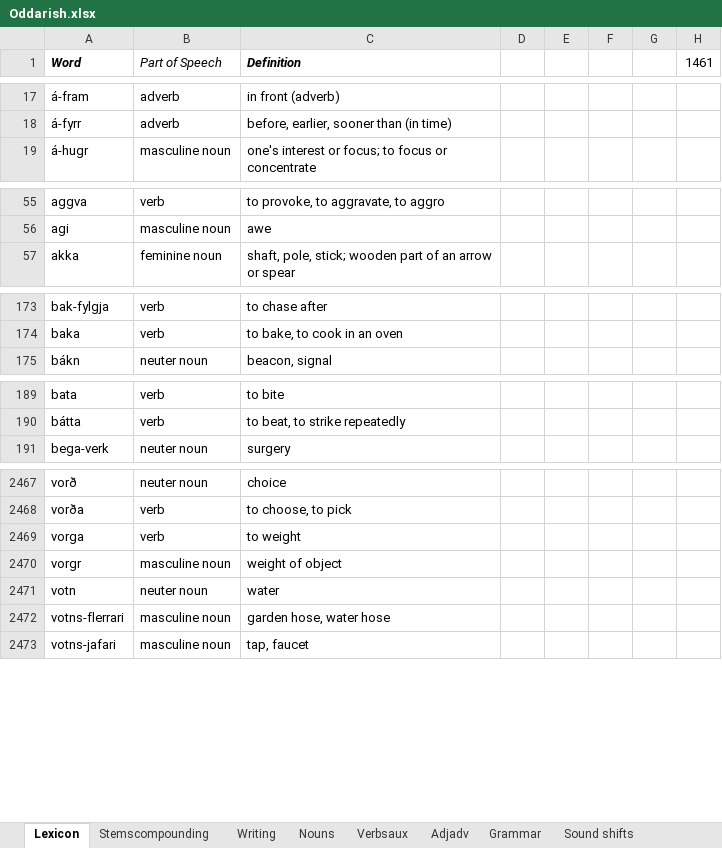
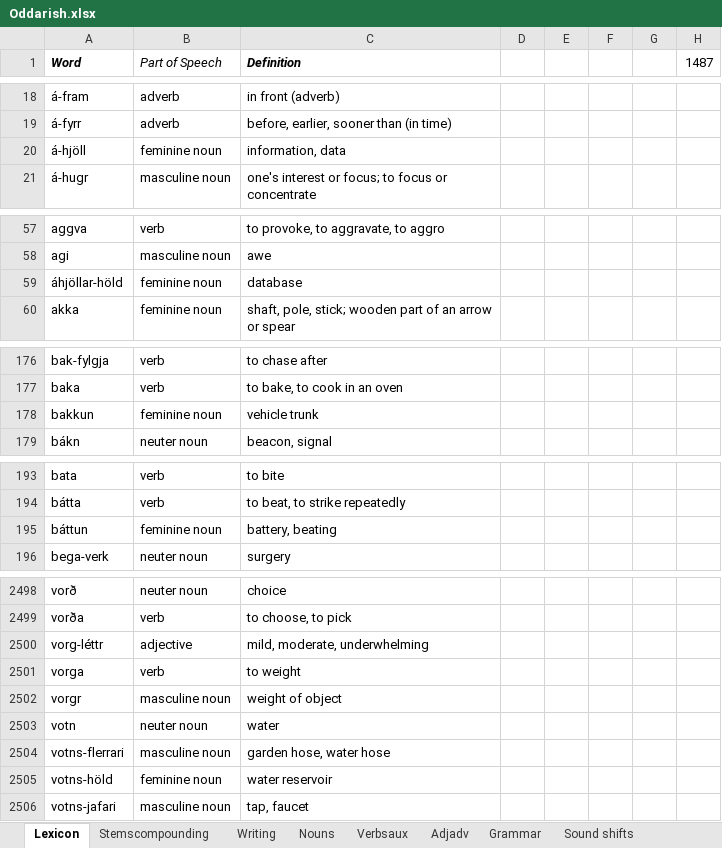
Before and after one commit to Oneo64/Aldraheimr, an Excel workbook: Literature/Languages/Oddarish.xlsx, sheet Lexicon, drawn as a sheet; only a part is shown, gaps mark what is left out; values as stored, in another font and other column widths than the file's, no borders; charts and pictures and table styles not drawn; the diff covers the shown part only; the diff names each change by its address in the sheet, - before the commit and + after, or states it on an @@ line.

```diff
--- a/Literature/Languages/Oddarish.xlsx (sheet Lexicon)
+++ b/Literature/Languages/Oddarish.xlsx (sheet Lexicon)
-H1: 1461
+H1: 1487
+row 20: á-hjöll | feminine noun | information, data
+row 59: áhjöllar-höld | feminine noun | database
+row 178: bakkun | feminine noun | vehicle trunk
+row 195: báttun | feminine noun | battery, beating
+row 2500: vorg-léttr | adjective | mild, moderate, underwhelming
+row 2505: votns-höld | feminine noun | water reservoir
```
Also changed, not shown: 32 added rows, 2 removed rows and 7 edited cells elsewhere in this sheet, formulas that keep their value.
